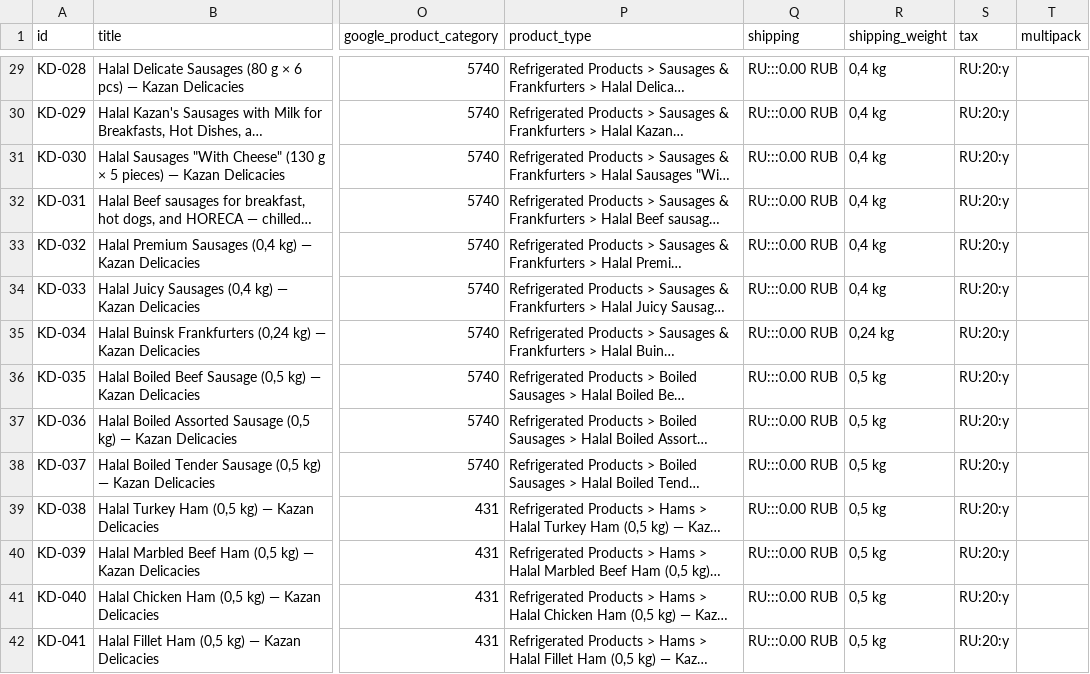
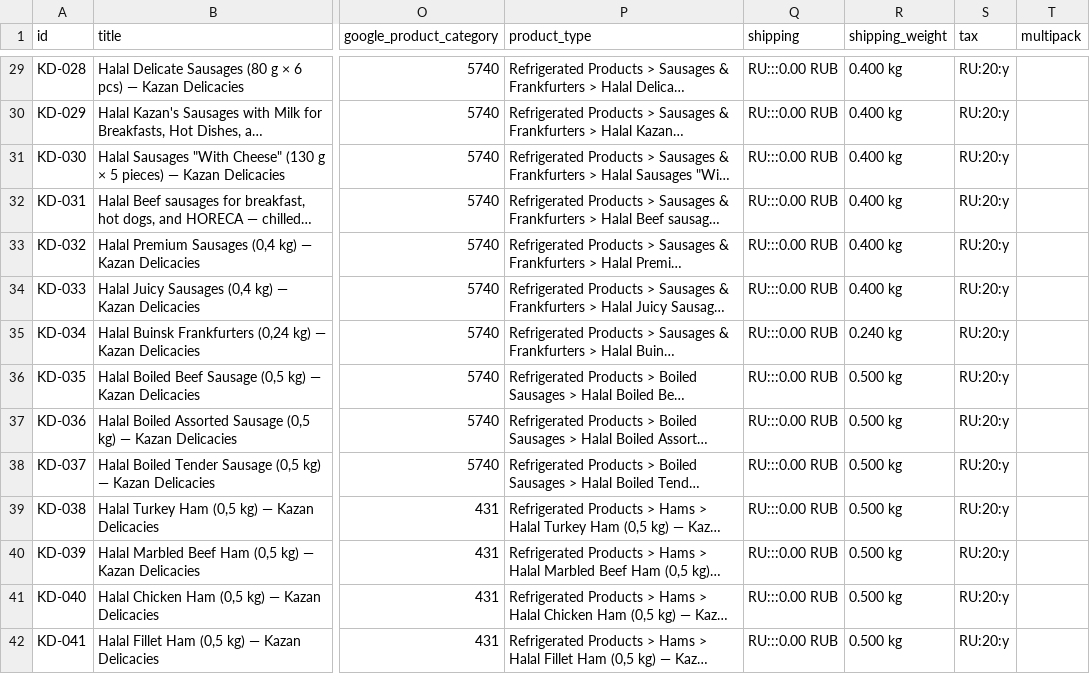
Before and after one commit to sltndevelopments/pepperoni-api, a CSV file: public/products-feed.csv, drawn as a sheet; only a part is shown, gaps mark what is left out; long unchanged cells end in …; the diff covers the shown part only; the diff names each change by its address in the sheet, - before the commit and + after, or states it on an @@ line.

```diff
--- a/public/products-feed.csv
+++ b/public/products-feed.csv
-R29:R34 (shipping_weight): 0,4 kg
+R29:R34 (shipping_weight): 0.400 kg
-R35 (shipping_weight): 0,24 kg
+R35 (shipping_weight): 0.240 kg
-R36:R42 (shipping_weight): 0,5 kg
+R36:R42 (shipping_weight): 0.500 kg
```
Also changed, not shown: 82 edited cells elsewhere in this file, 3 other files.
